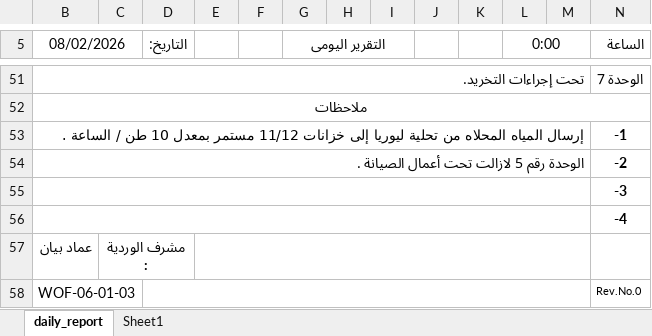
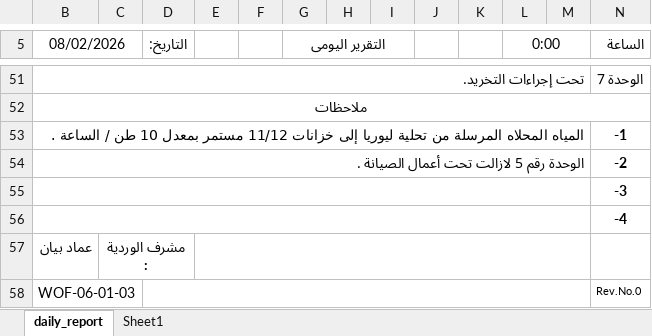
Before and after one commit to legacy7yt/backup, an Excel workbook: DAILY REPORT.xlsx, sheet daily_report, drawn as a sheet; only a part is shown, gaps mark what is left out; values as stored, in another font and other column widths than the file's, no borders; charts and pictures not drawn; the diff names each change by its address in the sheet, - before the commit and + after, or states it on an @@ line.

Commit message:
Auto update

```diff
--- a/DAILY REPORT.xlsx (sheet daily_report)
+++ b/DAILY REPORT.xlsx (sheet daily_report)
-B53 (08/02/2026): إرسال المياه المحلاه من تحلية…
+B53 (08/02/2026): المياه المحلاه المرسلة من تحلية…
```
